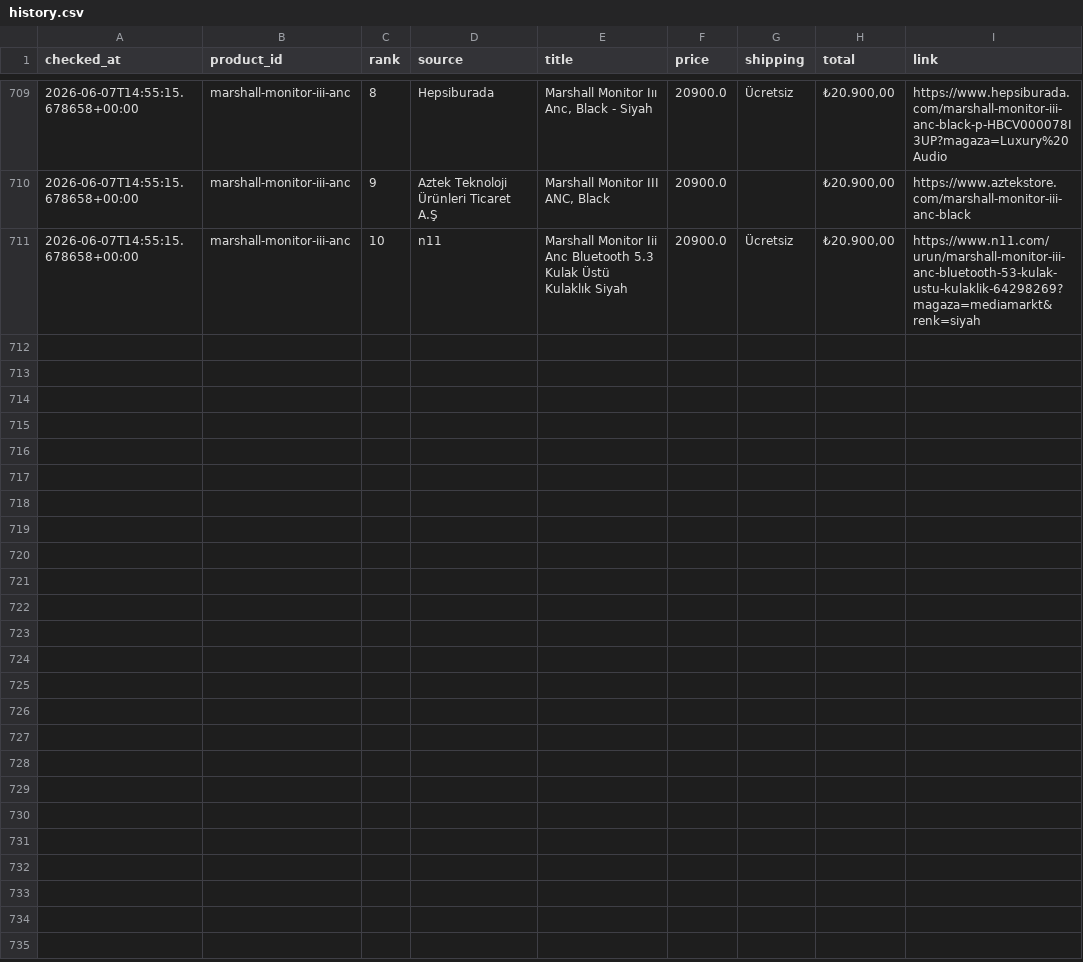
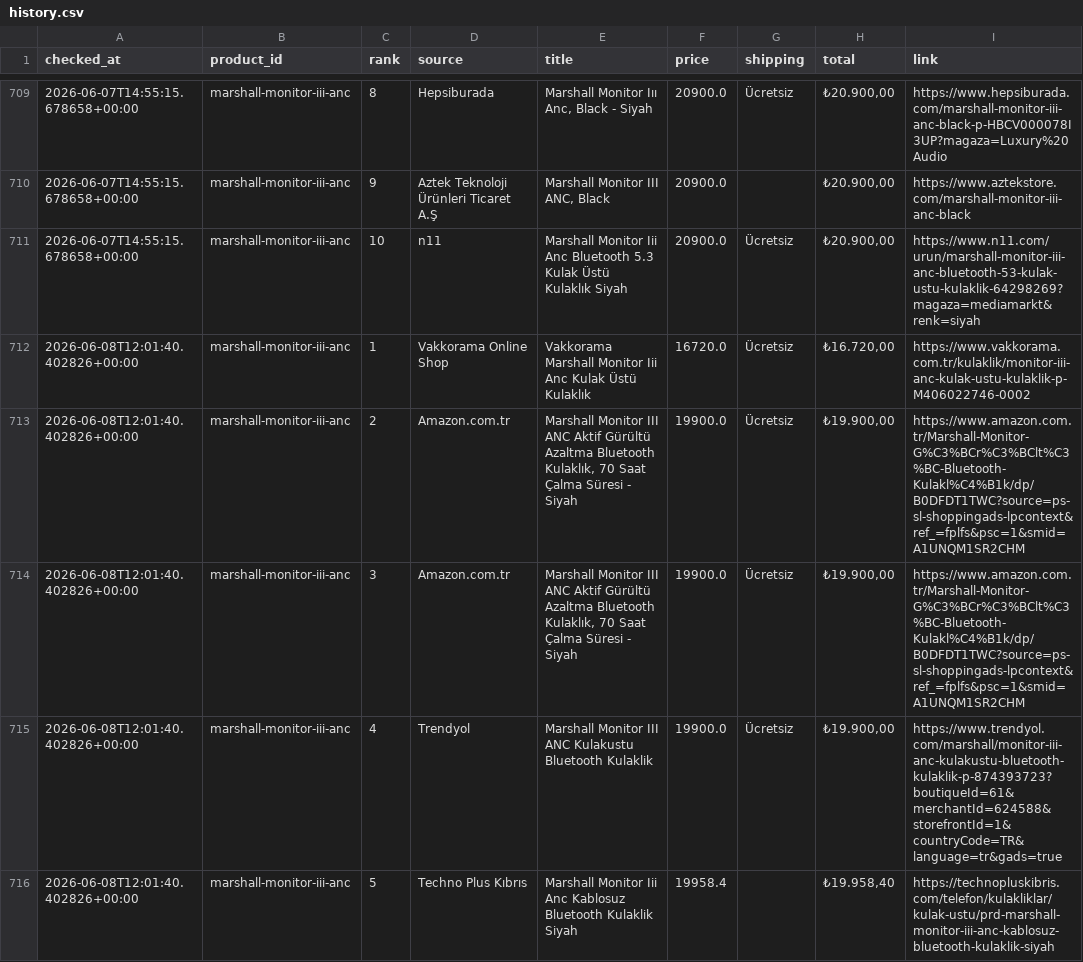
Before and after one commit to bozkurt1453-am/price-tracker, a CSV file: data/history.csv, drawn as a sheet; only a part is shown, gaps mark what is left out; the diff covers the shown part only; the diff names each change by its address in the sheet, - before the commit and + after, or states it on an @@ line.

Commit message:
Update price data

```diff
--- a/data/history.csv
+++ b/data/history.csv
+row 712: 2026-06-08T12:01:40.402826+00:00 | marshall-monitor-iii-anc | 1 | Vakkorama Online Shop | Vakkorama Marshall Monitor Iii Anc Kulak Üstü Kulaklık | 16720.0 | Ücretsiz | ₺16.720,00 | https://www.vakkorama.com.tr/kulaklik/monitor-iii-anc-kulak-ustu-kulaklik-p-M406022746-0002
+row 713: 2026-06-08T12:01:40.402826+00:00 | marshall-monitor-iii-anc | 2 | Amazon.com.tr | Marshall Monitor III ANC Aktif Gürültü Azaltma Bluetooth Kulaklık, 70 Saat Çalma Süresi - Siyah | 19900.0 | Ücretsiz | ₺19.900,00 | https://www.amazon.com.tr/Marshall-Monitor-G%C3%BCr%C3%BClt%C3%BC-Bluetooth-Kulakl%C4%B1k/dp/B0DFDT1TWC?source=ps-sl-shoppingads-lpcontext&ref_=fplfs&psc=1&smid=A1UNQM1SR2CHM
+row 714: 2026-06-08T12:01:40.402826+00:00 | marshall-monitor-iii-anc | 3 | Amazon.com.tr | Marshall Monitor III ANC Aktif Gürültü Azaltma Bluetooth Kulaklık, 70 Saat Çalma Süresi - Siyah | 19900.0 | Ücretsiz | ₺19.900,00 | https://www.amazon.com.tr/Marshall-Monitor-G%C3%BCr%C3%BClt%C3%BC-Bluetooth-Kulakl%C4%B1k/dp/B0DFDT1TWC?source=ps-sl-shoppingads-lpcontext&ref_=fplfs&psc=1&smid=A1UNQM1SR2CHM
+row 715: 2026-06-08T12:01:40.402826+00:00 | marshall-monitor-iii-anc | 4 | Trendyol | Marshall Monitor III ANC Kulakustu Bluetooth Kulaklik | 19900.0 | Ücretsiz | ₺19.900,00 | https://www.trendyol.com/marshall/monitor-iii-anc-kulakustu-bluetooth-kulaklik-p-874393723?boutiqueId=61&merchantId=624588&storefrontId=1&countryCode=TR&language=tr&gads=true
+row 716: 2026-06-08T12:01:40.402826+00:00 | marshall-monitor-iii-anc | 5 | Techno Plus Kıbrıs | Marshall Monitor Iii Anc Kablosuz Bluetooth Kulaklik Siyah | 19958.4 |  | ₺19.958,40 | https://technopluskibris.com/telefon/kulakliklar/kulak-ustu/prd-marshall-monitor-iii-anc-kablosuz-bluetooth-kulaklik-siyah
```
Also changed, not shown: 5 added rows elsewhere in this file, 1 other file.
